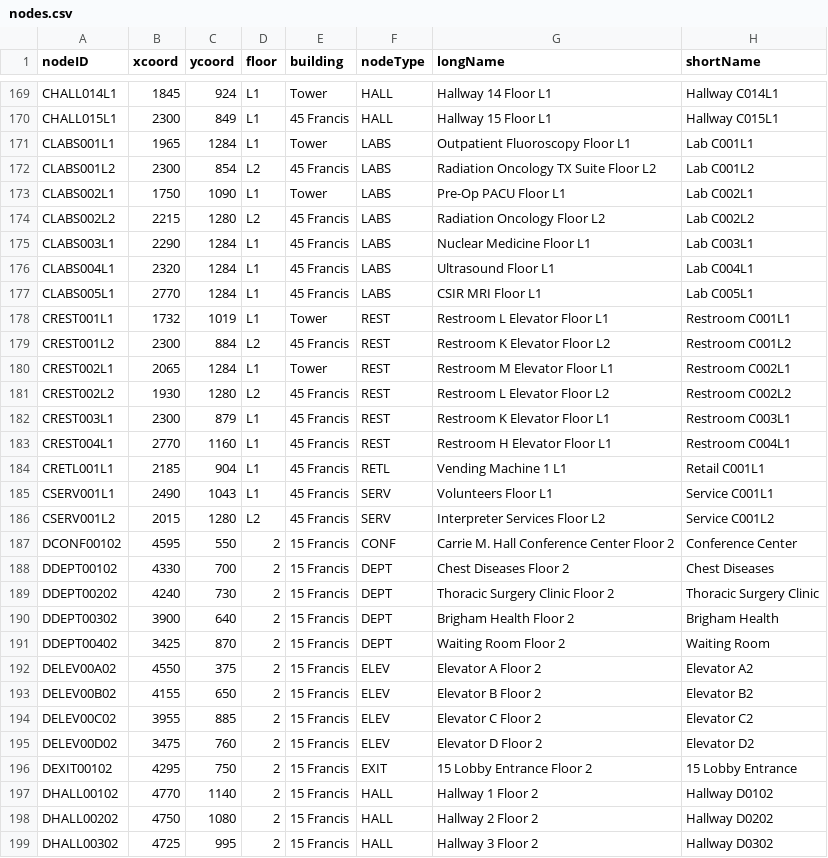
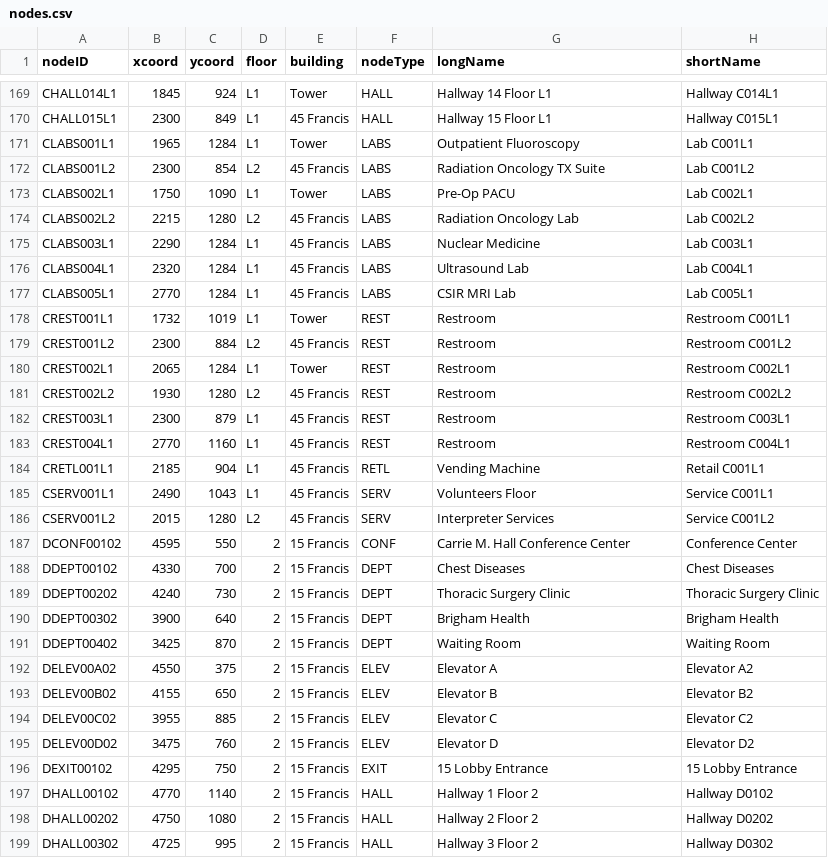
Before and after one commit to softeng-teamn/Hospital-Navigation, a CSV file: src/main/resources/csv/nodes.csv, drawn as a sheet; only a part is shown, gaps mark what is left out; the diff covers the shown part only.

```diff
--- a/src/main/resources/csv/nodes.csv
+++ b/src/main/resources/csv/nodes.csv
@@ -170,28 +170,28 @@ CHALL014L1,1845,924,L1,Tower,HALL,Hallway 14 Floor L1,Hallway C014L1
 CHALL015L1,2300,849,L1,45 Francis,HALL,Hallway 15 Floor L1,Hallway C015L1
-CLABS001L1,1965,1284,L1,Tower,LABS,Outpatient Fluoroscopy Floor L1,Lab C001L1
-CLABS001L2,2300,854,L2,45 Francis,LABS,Radiation Oncology TX Suite Floor L2,Lab C001L2
-CLABS002L1,1750,1090,L1,Tower,LABS,Pre-Op PACU Floor L1,Lab C002L1
-CLABS002L2,2215,1280,L2,45 Francis,LABS,Radiation Oncology Floor L2,Lab C002L2
-CLABS003L1,2290,1284,L1,45 Francis,LABS,Nuclear Medicine Floor L1,Lab C003L1
-CLABS004L1,2320,1284,L1,45 Francis,LABS,Ultrasound Floor L1,Lab C004L1
-CLABS005L1,2770,1284,L1,45 Francis,LABS,CSIR MRI Floor L1,Lab C005L1
-CREST001L1,1732,1019,L1,Tower,REST,Restroom L Elevator Floor L1,Restroom C001L1
-CREST001L2,2300,884,L2,45 Francis,REST,Restroom K Elevator Floor L2,Restroom C001L2
-CREST002L1,2065,1284,L1,Tower,REST,Restroom M Elevator Floor L1,Restroom C002L1
-CREST002L2,1930,1280,L2,45 Francis,REST,Restroom L Elevator Floor L2,Restroom C002L2
-CREST003L1,2300,879,L1,45 Francis,REST,Restroom K Elevator Floor L1,Restroom C003L1
-CREST004L1,2770,1160,L1,45 Francis,REST,Restroom H Elevator Floor L1,Restroom C004L1
-CRETL001L1,2185,904,L1,45 Francis,RETL,Vending Machine 1 L1,Retail C001L1
-CSERV001L1,2490,1043,L1,45 Francis,SERV,Volunteers Floor L1,Service C001L1
-CSERV001L2,2015,1280,L2,45 Francis,SERV,Interpreter Services Floor L2,Service C001L2
-DCONF00102,4595,550,2,15 Francis,CONF,Carrie M. Hall Conference Center Floor 2,Conference Center
-DDEPT00102,4330,700,2,15 Francis,DEPT,Chest Diseases Floor 2,Chest Diseases
-DDEPT00202,4240,730,2,15 Francis,DEPT,Thoracic Surgery Clinic Floor 2,Thoracic Surgery Clinic
-DDEPT00302,3900,640,2,15 Francis,DEPT,Brigham Health Floor 2,Brigham Health
-DDEPT00402,3425,870,2,15 Francis,DEPT,Waiting Room Floor 2,Waiting Room
-DELEV00A02,4550,375,2,15 Francis,ELEV,Elevator A Floor 2,Elevator A2
-DELEV00B02,4155,650,2,15 Francis,ELEV,Elevator B Floor 2,Elevator B2
-DELEV00C02,3955,885,2,15 Francis,ELEV,Elevator C Floor 2,Elevator C2
-DELEV00D02,3475,760,2,15 Francis,ELEV,Elevator D Floor 2,Elevator D2
-DEXIT00102,4295,750,2,15 Francis,EXIT,15 Lobby Entrance Floor 2,15 Lobby Entrance
+CLABS001L1,1965,1284,L1,Tower,LABS,Outpatient Fluoroscopy,Lab C001L1
+CLABS001L2,2300,854,L2,45 Francis,LABS,Radiation Oncology TX Suite,Lab C001L2
+CLABS002L1,1750,1090,L1,Tower,LABS,Pre-Op PACU,Lab C002L1
+CLABS002L2,2215,1280,L2,45 Francis,LABS,Radiation Oncology Lab,Lab C002L2
+CLABS003L1,2290,1284,L1,45 Francis,LABS,Nuclear Medicine,Lab C003L1
+CLABS004L1,2320,1284,L1,45 Francis,LABS,Ultrasound Lab,Lab C004L1
+CLABS005L1,2770,1284,L1,45 Francis,LABS,CSIR MRI Lab,Lab C005L1
+CREST001L1,1732,1019,L1,Tower,REST,Restroom,Restroom C001L1
+CREST001L2,2300,884,L2,45 Francis,REST,Restroom,Restroom C001L2
+CREST002L1,2065,1284,L1,Tower,REST,Restroom,Restroom C002L1
+CREST002L2,1930,1280,L2,45 Francis,REST,Restroom,Restroom C002L2
+CREST003L1,2300,879,L1,45 Francis,REST,Restroom,Restroom C003L1
+CREST004L1,2770,1160,L1,45 Francis,REST,Restroom,Restroom C004L1
+CRETL001L1,2185,904,L1,45 Francis,RETL,Vending Machine,Retail C001L1
+CSERV001L1,2490,1043,L1,45 Francis,SERV,Volunteers Floor,Service C001L1
+CSERV001L2,2015,1280,L2,45 Francis,SERV,Interpreter Services,Service C001L2
+DCONF00102,4595,550,2,15 Francis,CONF,Carrie M. Hall Conference Center,Conference Center
+DDEPT00102,4330,700,2,15 Francis,DEPT,Chest Diseases,Chest Diseases
+DDEPT00202,4240,730,2,15 Francis,DEPT,Thoracic Surgery Clinic,Thoracic Surgery Clinic
+DDEPT00302,3900,640,2,15 Francis,DEPT,Brigham Health,Brigham Health
+DDEPT00402,3425,870,2,15 Francis,DEPT,Waiting Room,Waiting Room
+DELEV00A02,4550,375,2,15 Francis,ELEV,Elevator A,Elevator A2
+DELEV00B02,4155,650,2,15 Francis,ELEV,Elevator B,Elevator B2
+DELEV00C02,3955,885,2,15 Francis,ELEV,Elevator C,Elevator C2
+DELEV00D02,3475,760,2,15 Francis,ELEV,Elevator D,Elevator D2
+DEXIT00102,4295,750,2,15 Francis,EXIT,15 Lobby Entrance,15 Lobby Entrance
 DHALL00102,4770,1140,2,15 Francis,HALL,Hallway 1 Floor 2,Hallway D0102
```
Also changed, not shown: 114 edited cells elsewhere in this file, 5 other files.
